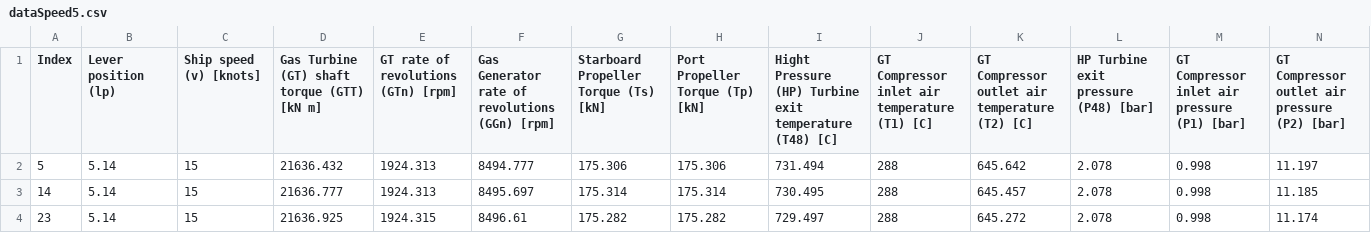
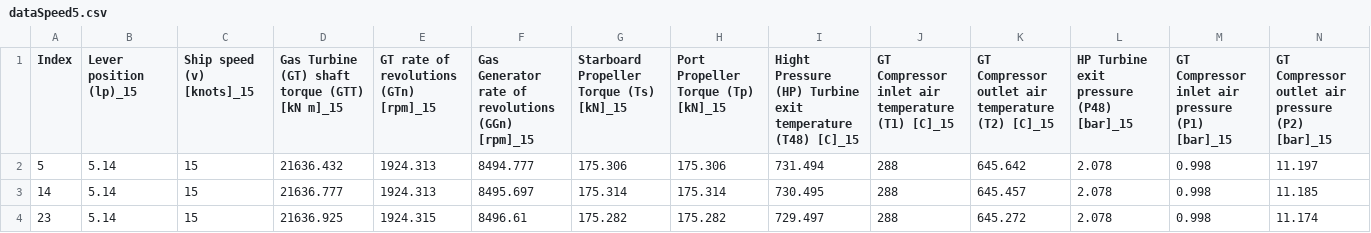
Before and after one commit to mdreisbach/Predictive-Maintenance-System, a CSV file: SpeedCsvs/dataSpeed5.csv, drawn as a sheet; only a part is shown; the diff covers the shown part only; the diff names each change by its address in the sheet, - before the commit and + after, or states it on an @@ line.

```diff
--- a/SpeedCsvs/dataSpeed5.csv
+++ b/SpeedCsvs/dataSpeed5.csv
-B1: Lever position (lp)
+B1: Lever position (lp)_15
-C1: Ship speed (v) [knots]
+C1: Ship speed (v) [knots]_15
-D1: Gas Turbine (GT) shaft torque (GTT) [kN m]
+D1: Gas Turbine (GT) shaft torque (GTT) [kN m]_15
-E1: GT rate of revolutions (GTn) [rpm]
+E1: GT rate of revolutions (GTn) [rpm]_15
-F1: …revolutions (GGn) [rpm]
+F1: …revolutions (GGn) [rpm]_15
-G1: Starboard Propeller Torque (Ts) [kN]
+G1: Starboard Propeller Torque (Ts) [kN]_15
-H1: Port Propeller Torque (Tp) [kN]
+H1: Port Propeller Torque (Tp) [kN]_15
-I1: …temperature (T48) [C]
+I1: …temperature (T48) [C]_15
-J1: …temperature (T1) [C]
+J1: …temperature (T1) [C]_15
-K1: …temperature (T2) [C]
+K1: …temperature (T2) [C]_15
-L1: HP Turbine exit pressure (P48) [bar]
+L1: HP Turbine exit pressure (P48) [bar]_15
-M1: GT Compressor inlet air pressure (P1) [bar]
+M1: GT Compressor inlet air pressure (P1) [bar]_15
-N1: …pressure (P2) [bar]
+N1: …pressure (P2) [bar]_15
```
Also changed, not shown: 5 edited cells elsewhere in this file, SpeedCsvs/dataSpeed4.csv, SpeedCsvs/dataSpeed6.csv, 7 other files.
